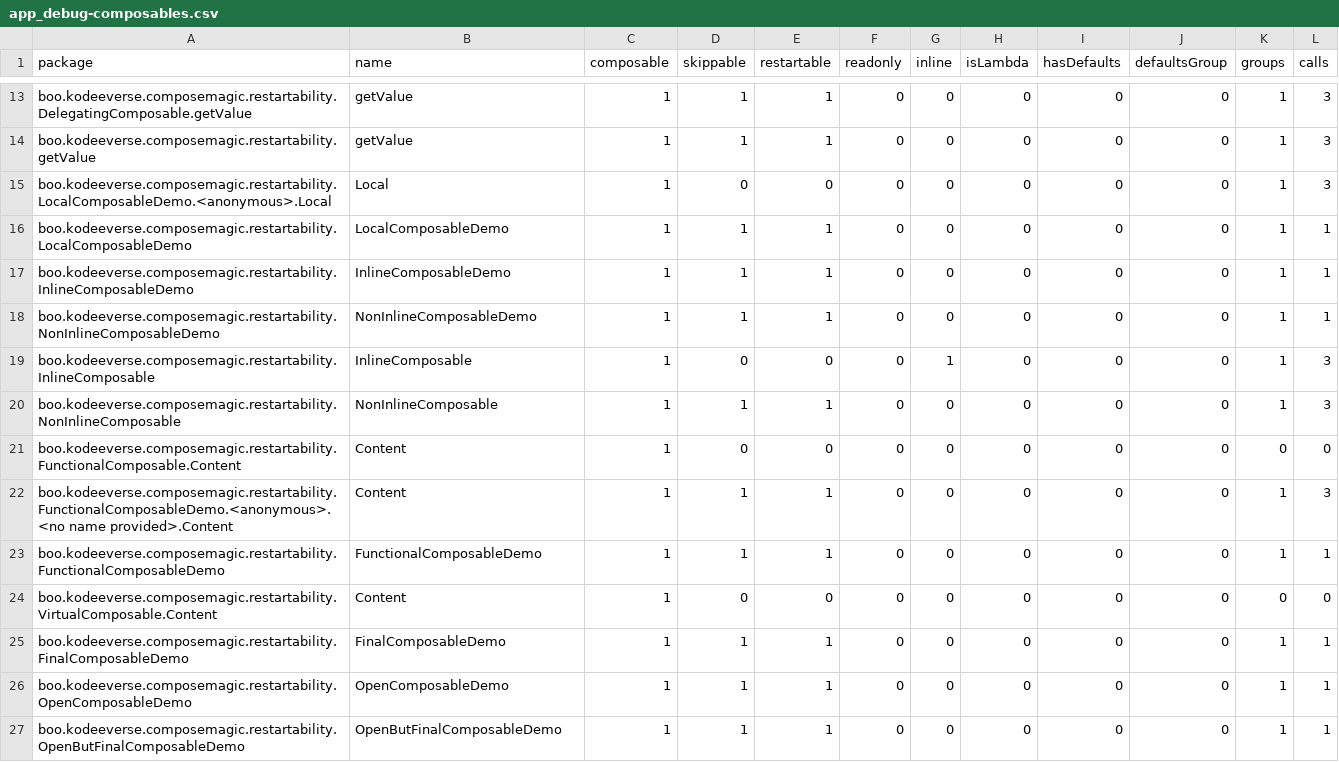
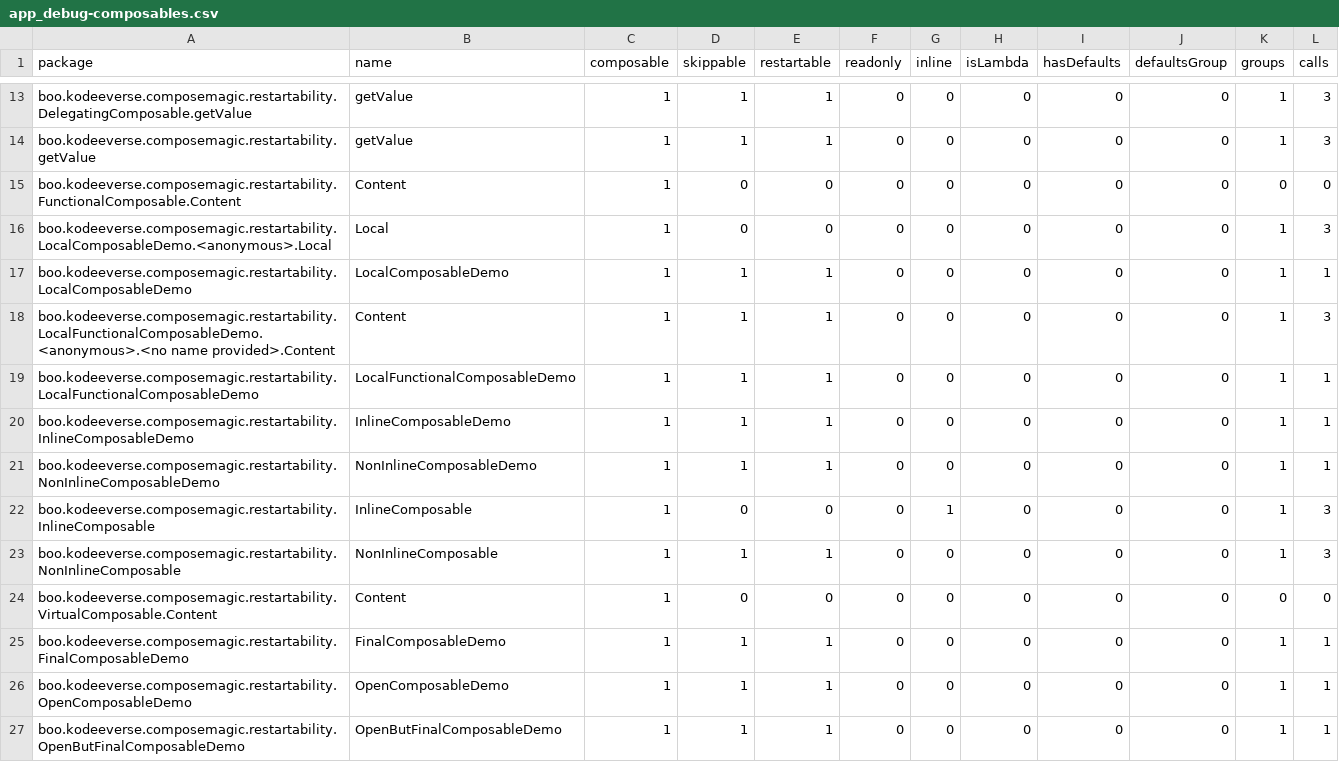
Before and after one commit to kodeeverse/2025-compose-wizard, a CSV file: app/reports/app_debug-composables.csv, drawn as a sheet; only a part is shown, gaps mark what is left out.

```diff
--- a/app/reports/app_debug-composables.csv
+++ b/app/reports/app_debug-composables.csv
@@ -14,4 +14,7 @@ boo.kodeeverse.composemagic.restartability.DelegatingComposable.getValue,getValu
 boo.kodeeverse.composemagic.restartability.getValue,getValue,1,1,1,0,0,0,0,0,1,3,
+boo.kodeeverse.composemagic.restartability.FunctionalComposable.Content,Content,1,0,0,0,0,0,0,0,0,0,
 boo.kodeeverse.composemagic.restartability.LocalComposableDemo.<anonymous>.Local,Local,1,0,0,0,0,0,0,0,1,3,
 boo.kodeeverse.composemagic.restartability.LocalComposableDemo,LocalComposableDemo,1,1,1,0,0,0,0,0,1,1,
+boo.kodeeverse.composemagic.restartability.LocalFunctionalComposableDemo.<anonymous>.<no name provided>.Content,Content,1,1,1,0,0,0,0,0,1,3,
+boo.kodeeverse.composemagic.restartability.LocalFunctionalComposableDemo,LocalFunctionalComposableDemo,1,1,1,0,0,0,0,0,1,1,
 boo.kodeeverse.composemagic.restartability.InlineComposableDemo,InlineComposableDemo,1,1,1,0,0,0,0,0,1,1,
@@ -20,5 +23,2 @@ boo.kodeeverse.composemagic.restartability.InlineComposable,InlineComposable,1,0
 boo.kodeeverse.composemagic.restartability.NonInlineComposable,NonInlineComposable,1,1,1,0,0,0,0,0,1,3,
-boo.kodeeverse.composemagic.restartability.FunctionalComposable.Content,Content,1,0,0,0,0,0,0,0,0,0,
-boo.kodeeverse.composemagic.restartability.FunctionalComposableDemo.<anonymous>.<no name provided>.Content,Content,1,1,1,0,0,0,0,0,1,3,
-boo.kodeeverse.composemagic.restartability.FunctionalComposableDemo,FunctionalComposableDemo,1,1,1,0,0,0,0,0,1,1,
 boo.kodeeverse.composemagic.restartability.VirtualComposable.Content,Content,1,0,0,0,0,0,0,0,0,0,
```
Also changed, not shown: 5 other files.
